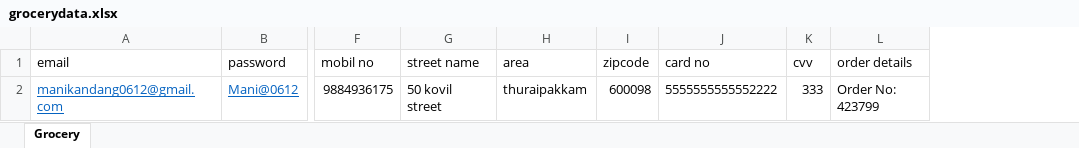
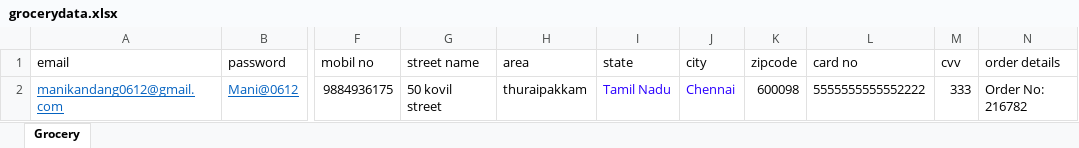
Before and after one commit to manig0612/UnitTest, an Excel workbook: Excel/grocerydata.xlsx, sheet Grocery, drawn as a sheet; only a part is shown, gaps mark what is left out; values as stored, in another font and other column widths than the file's, no borders; addresses are those after the commit; the diff names each change by its address in the sheet, - before the commit and + after, or states it on an @@ line.

```diff
--- a/Excel/grocerydata.xlsx (sheet Grocery)
+++ b/Excel/grocerydata.xlsx (sheet Grocery)
+column I (state), row 2: Tamil Nadu
+column J (city), row 2: Chennai
-N2 (order details): Order No: 423799
+N2 (order details): Order No: 216782
```
Also changed, not shown: 21 other files.
